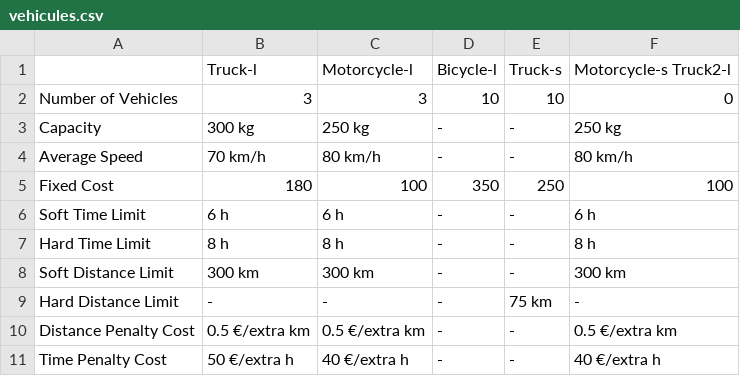
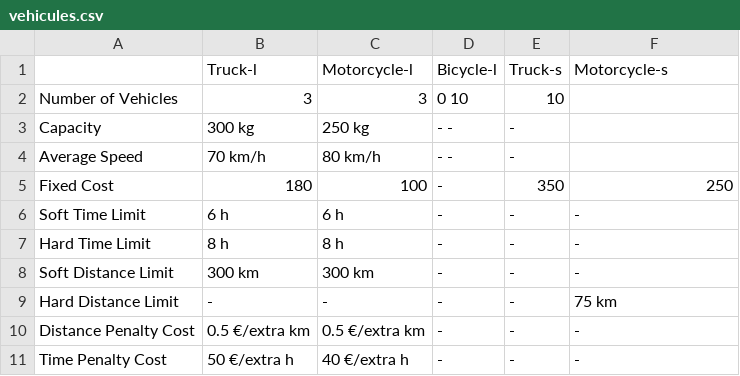
Before and after one commit to Kreyparion/Optimisation_VRP, a CSV file: tab16/vehicules.csv, drawn as a sheet.

```diff
--- a/tab16/vehicules.csv
+++ b/tab16/vehicules.csv
@@ -1,11 +1,11 @@
-	Truck-l	Motorcycle-l	Bicycle-l	Truck-s	Motorcycle-s Truck2-l
-Number of Vehicles	3	3	10	10	0
-Capacity	300 kg	250 kg	-	-	250 kg
-Average Speed	70 km/h	80 km/h	-	-	80 km/h
-Fixed Cost	180	100	350	250	100
-Soft Time Limit	6 h	6 h	-	-	6 h
-Hard Time Limit	8 h	8 h	-	-	8 h
-Soft Distance Limit	300 km	300 km	-	-	300 km
-Hard Distance Limit	-	-	-	75 km	-
-Distance Penalty Cost	0.5 €/extra km	0.5 €/extra km	-	-	0.5 €/extra km
-Time Penalty Cost	50 €/extra h	40 €/extra h	-	-	40 €/extra h
+	Truck-l	Motorcycle-l	Bicycle-l	Truck-s	Motorcycle-s
+Number of Vehicles	3	3	0   10	10
+Capacity	300 kg	250 kg	-   -	-
+Average Speed	70 km/h	80 km/h	-   -	-
+Fixed Cost	180	100	-	350	250
+Soft Time Limit	6 h	6 h	-	-	-
+Hard Time Limit	8 h	8 h	-	-	-
+Soft Distance Limit	300 km	300 km	-	-	-
+Hard Distance Limit	-	-	-	-	75 km
+Distance Penalty Cost	0.5 €/extra km	0.5 €/extra km	-	-	-
+Time Penalty Cost	50 €/extra h	40 €/extra h	-	-	-
```
Also changed, not shown: tab10/vehicule_cleaned.csv, tab10/vehicules.csv, 1 other file.
